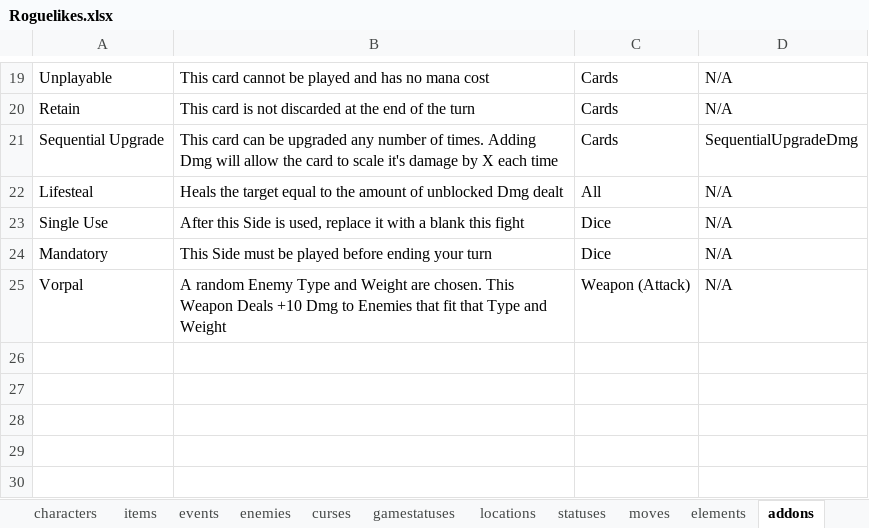
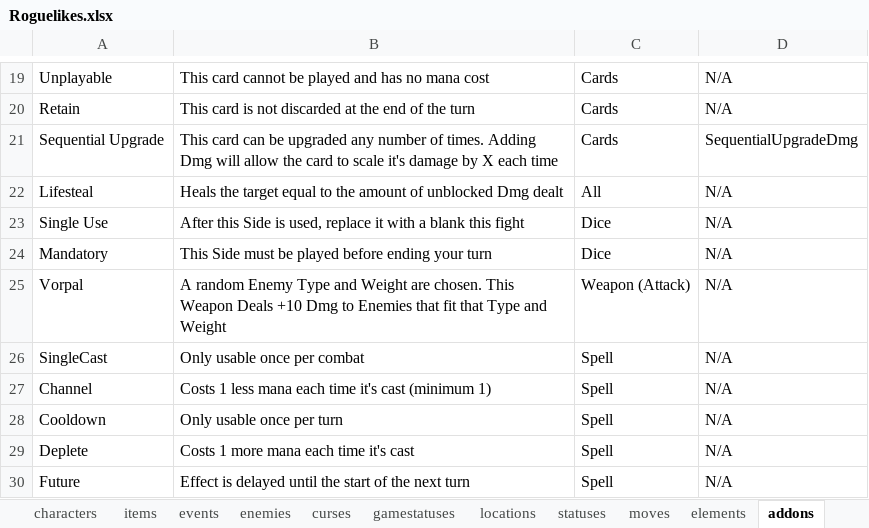
Before and after one commit to batsling/Roguelike-like, an Excel workbook: tools/Roguelikes.xlsx, sheet addons, drawn as a sheet; only a part is shown, gaps mark what is left out; values as stored, in another font and other column widths than the file's, no borders; table styles not drawn; the diff names each change by its address in the sheet, - before the commit and + after, or states it on an @@ line.

```diff
--- a/tools/Roguelikes.xlsx (sheet addons)
+++ b/tools/Roguelikes.xlsx (sheet addons)
+row 26: SingleCast | Only usable once per combat | Spell | N/A
+row 27: Channel | Costs 1 less mana each time it's cast (minimum 1) | Spell | N/A
+row 28: Cooldown | Only usable once per turn | Spell | N/A
+row 29: Deplete | Costs 1 more mana each time it's cast | Spell | N/A
+row 30: Future | Effect is delayed until the start of the next turn | Spell | N/A
```
Also changed, not shown: sheet games, sheet connections, other sheet tabs.
